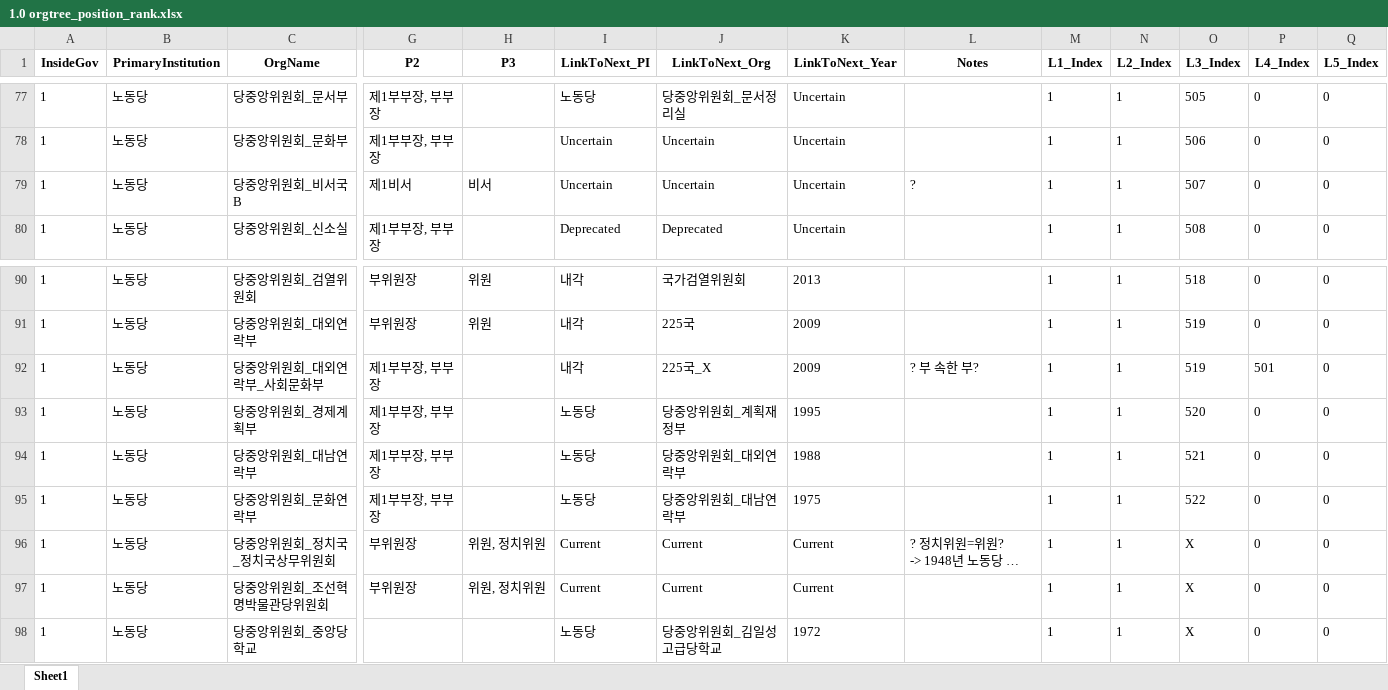
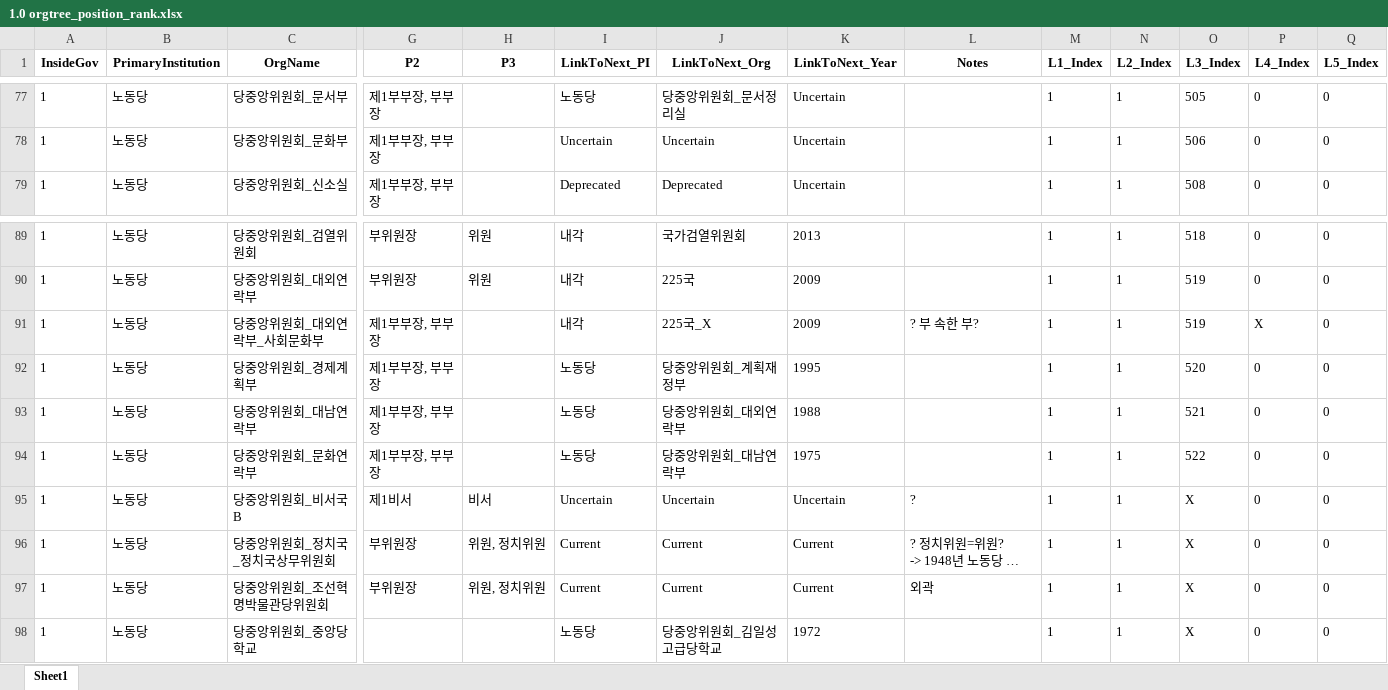
Before and after one commit to seouljake/nkelites, an Excel workbook: data/combined data/combined data - 1 cleaning/cleaning step 2 - career/2.7 orgtree position & rank/1.0 orgtree_position_rank.xlsx, sheet Sheet1, drawn as a sheet; only a part is shown, gaps mark what is left out; long unchanged cells end in …; values as stored, in another font and other column widths than the file's, no borders; removed rows and columns are numbered as before the commit, all else as after; rows hold the shown columns only; the diff names each change by its address in the sheet, - before the commit and + after, or states it on an @@ line.

```diff
--- a/data/combined data/combined data - 1 cleaning/cleaning step 2 - career/2.7 orgtree position & rank/1.0 orgtree_position_rank.xlsx (sheet Sheet1)
+++ b/data/combined data/combined data - 1 cleaning/cleaning step 2 - career/2.7 orgtree position & rank/1.0 orgtree_position_rank.xlsx (sheet Sheet1)
-row 79: 1 | 노동당 | 당중앙위원회_비서국B | 제1비서 | 비서 | Uncertain | Uncertain | Uncertain | ? | 1 | 1 | 507 | 0 | 0
-P91 (L4_Index): 501
+P91 (L4_Index): X
+row 95: 1 | 노동당 | 당중앙위원회_비서국B | 제1비서 | 비서 | Uncertain | Uncertain | Uncertain | ? | 1 | 1 | X | 0 | 0
-L97 (Notes): (empty)
+L97 (Notes): 외곽
```
Also changed, not shown: data/combined data/combined data - 1 cleaning/cleaning step 2 - career/2.7 orgtree position & rank/position_rank_esther_two_ranks.xlsx, 4 other files.
